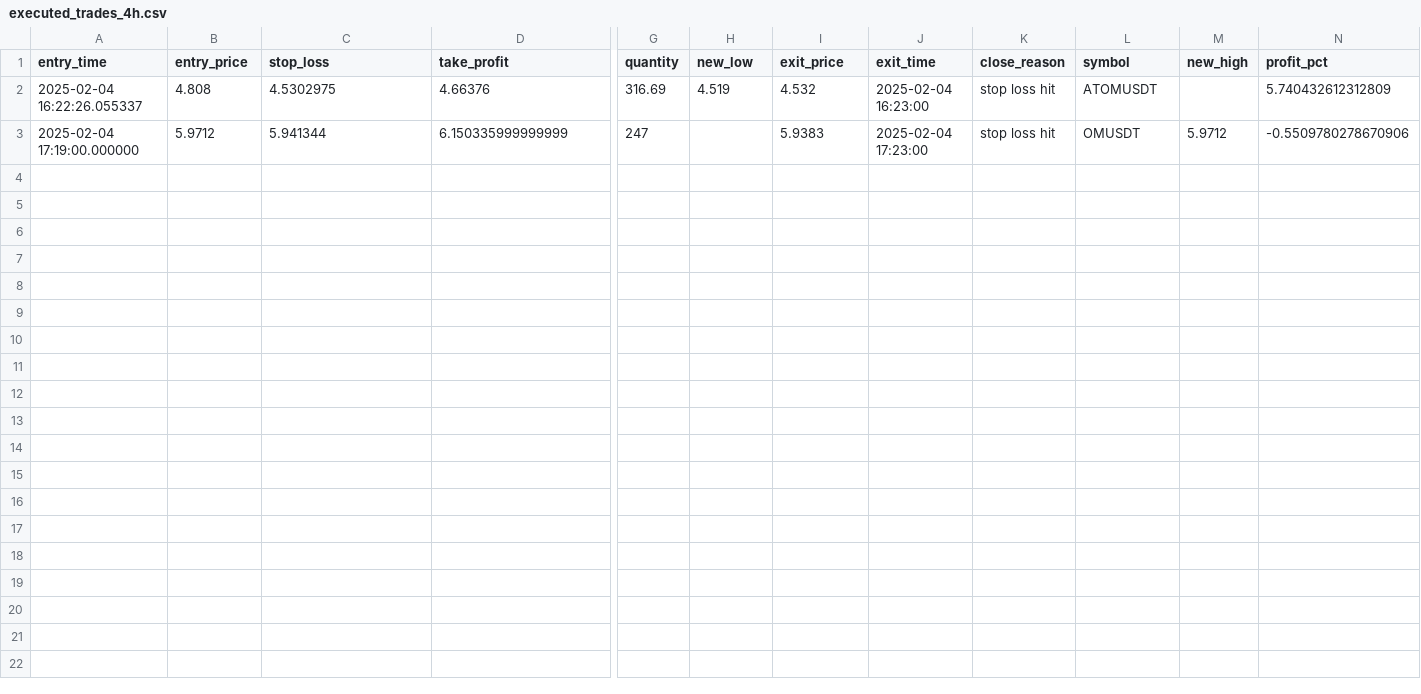
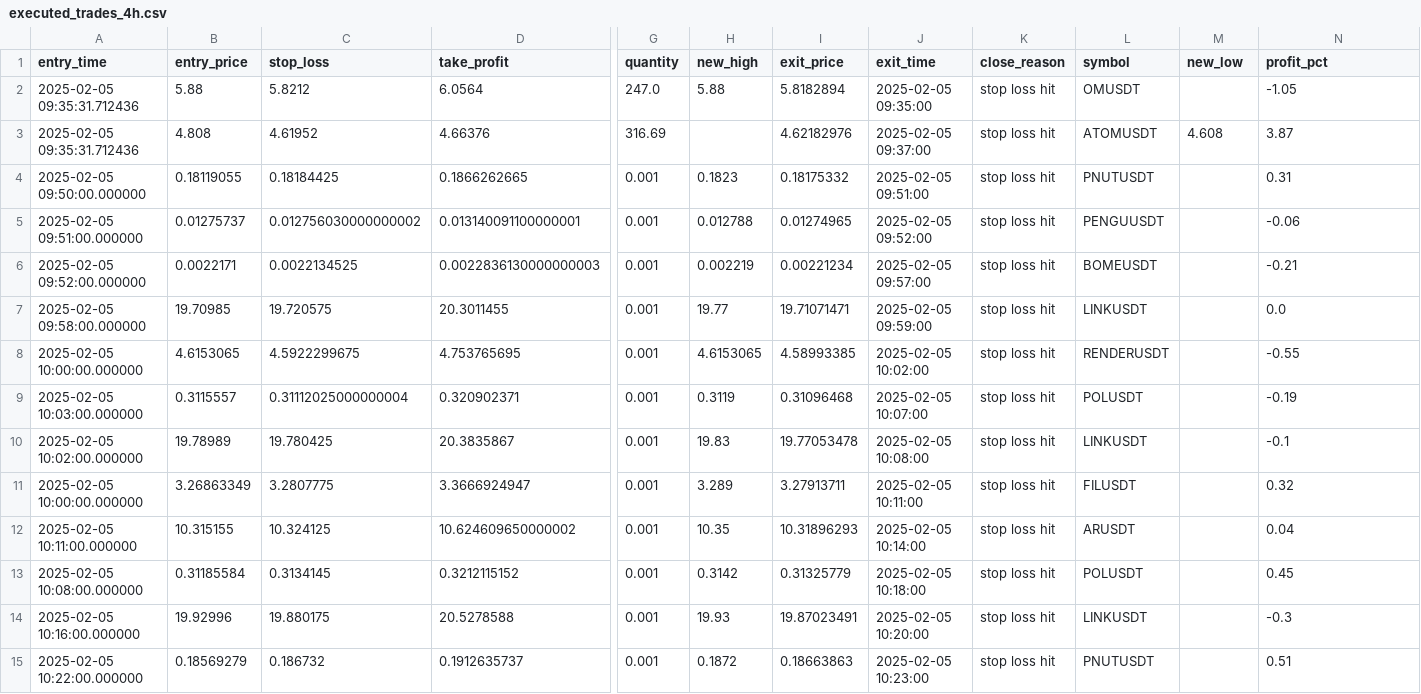
Before and after one commit to sevenstyles/ai-trading-bot, a CSV file: strategy_breakout/executed_trades_4h.csv, drawn as a sheet; only a part is shown, gaps mark what is left out; removed rows and columns are numbered as before the commit, all else as after; rows hold the shown columns only; the diff names each change by its address in the sheet, - before the commit and + after, or states it on an @@ line.

```diff
--- a/strategy_breakout/executed_trades_4h.csv
+++ b/strategy_breakout/executed_trades_4h.csv
-H1: new_low
+H1: new_high
-M1: new_high
+M1: new_low
+row 2: 2025-02-05 09:35:31.712436 | 5.88 | 5.8212 | 6.0564 | 247.0 | 5.88 | 5.8182894 | 2025-02-05 09:35:00 | stop loss hit | OMUSDT |  | -1.05
-A3 (entry_time): 2025-02-04 16:22:26.055337
+A3 (entry_time): 2025-02-05 09:35:31.712436
-C3 (stop_loss): 4.5302975
+C3 (stop_loss): 4.61952
-H3 (new_high): 4.519
+H3 (new_high): (empty)
-I3 (exit_price): 4.532
+I3 (exit_price): 4.62182976
-J3 (exit_time): 2025-02-04 16:23:00
+J3 (exit_time): 2025-02-05 09:37:00
-M3 (new_low): (empty)
+M3 (new_low): 4.608
-N3 (profit_pct): 5.740432612312809
+N3 (profit_pct): 3.87
-row 3: 2025-02-04 17:19:00.000000 | 5.9712 | 5.941344 | 6.150335999999999 | 247 |  | 5.9383 | 2025-02-04 17:23:00 | stop loss hit | OMUSDT | 5.9712 | -0.5509780278670906
+row 4: 2025-02-05 09:50:00.000000 | 0.18119055 | 0.18184425 | 0.1866262665 | 0.001 | 0.1823 | 0.18175332 | 2025-02-05 09:51:00 | stop loss hit | PNUTUSDT |  | 0.31
+row 5: 2025-02-05 09:51:00.000000 | 0.01275737 | 0.012756030000000002 | 0.013140091100000001 | 0.001 | 0.012788 | 0.01274965 | 2025-02-05 09:52:00 | stop loss hit | PENGUUSDT |  | -0.06
+row 6: 2025-02-05 09:52:00.000000 | 0.0022171 | 0.0022134525 | 0.0022836130000000003 | 0.001 | 0.002219 | 0.00221234 | 2025-02-05 09:57:00 | stop loss hit | BOMEUSDT |  | -0.21
+row 7: 2025-02-05 09:58:00.000000 | 19.70985 | 19.720575 | 20.3011455 | 0.001 | 19.77 | 19.71071471 | 2025-02-05 09:59:00 | stop loss hit | LINKUSDT |  | 0.0
+row 8: 2025-02-05 10:00:00.000000 | 4.6153065 | 4.5922299675 | 4.753765695 | 0.001 | 4.6153065 | 4.58993385 | 2025-02-05 10:02:00 | stop loss hit | RENDERUSDT |  | -0.55
+row 9: 2025-02-05 10:03:00.000000 | 0.3115557 | 0.31112025000000004 | 0.320902371 | 0.001 | 0.3119 | 0.31096468 | 2025-02-05 10:07:00 | stop loss hit | POLUSDT |  | -0.19
+row 10: 2025-02-05 10:02:00.000000 | 19.78989 | 19.780425 | 20.3835867 | 0.001 | 19.83 | 19.77053478 | 2025-02-05 10:08:00 | stop loss hit | LINKUSDT |  | -0.1
+row 11: 2025-02-05 10:00:00.000000 | 3.26863349 | 3.2807775 | 3.3666924947 | 0.001 | 3.289 | 3.27913711 | 2025-02-05 10:11:00 | stop loss hit | FILUSDT |  | 0.32
+row 12: 2025-02-05 10:11:00.000000 | 10.315155 | 10.324125 | 10.624609650000002 | 0.001 | 10.35 | 10.31896293 | 2025-02-05 10:14:00 | stop loss hit | ARUSDT |  | 0.04
+row 13: 2025-02-05 10:08:00.000000 | 0.31185584 | 0.3134145 | 0.3212115152 | 0.001 | 0.3142 | 0.31325779 | 2025-02-05 10:18:00 | stop loss hit | POLUSDT |  | 0.45
+row 14: 2025-02-05 10:16:00.000000 | 19.92996 | 19.880175 | 20.5278588 | 0.001 | 19.93 | 19.87023491 | 2025-02-05 10:20:00 | stop loss hit | LINKUSDT |  | -0.3
+row 15: 2025-02-05 10:22:00.000000 | 0.18569279 | 0.186732 | 0.1912635737 | 0.001 | 0.1872 | 0.18663863 | 2025-02-05 10:23:00 | stop loss hit | PNUTUSDT |  | 0.51
```
Also changed, not shown: 3 other files.
